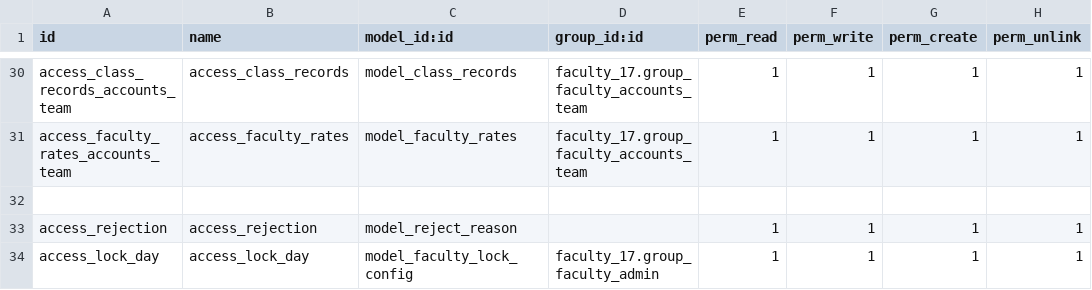
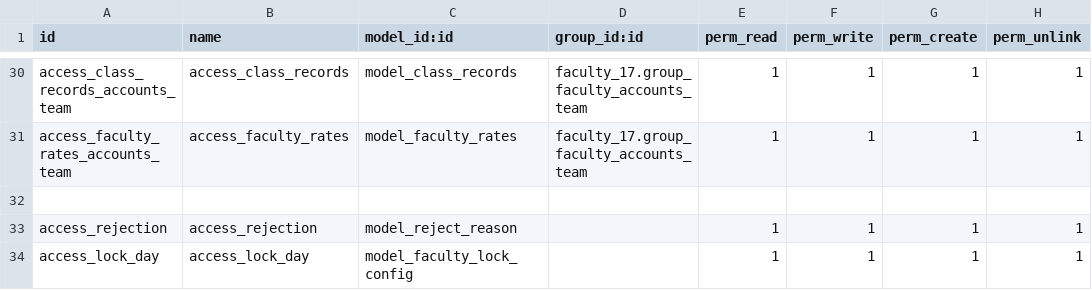
Before and after one commit to muhammedmurshid/faculty_17, a CSV file: security/ir.model.access.csv, drawn as a sheet; only a part is shown, gaps mark what is left out.

Commit message:
commented that permission

```diff
--- a/security/ir.model.access.csv
+++ b/security/ir.model.access.csv
@@ -33,2 +33,2 @@ access_faculty_rates_accounts_team,access_faculty_rates,model_faculty_rates,facu
 access_rejection,access_rejection,model_reject_reason,,1,1,1,1
-access_lock_day,access_lock_day,model_faculty_lock_config,faculty_17.group_faculty_admin,1,1,1,1
+access_lock_day,access_lock_day,model_faculty_lock_config,,1,1,1,1
```
